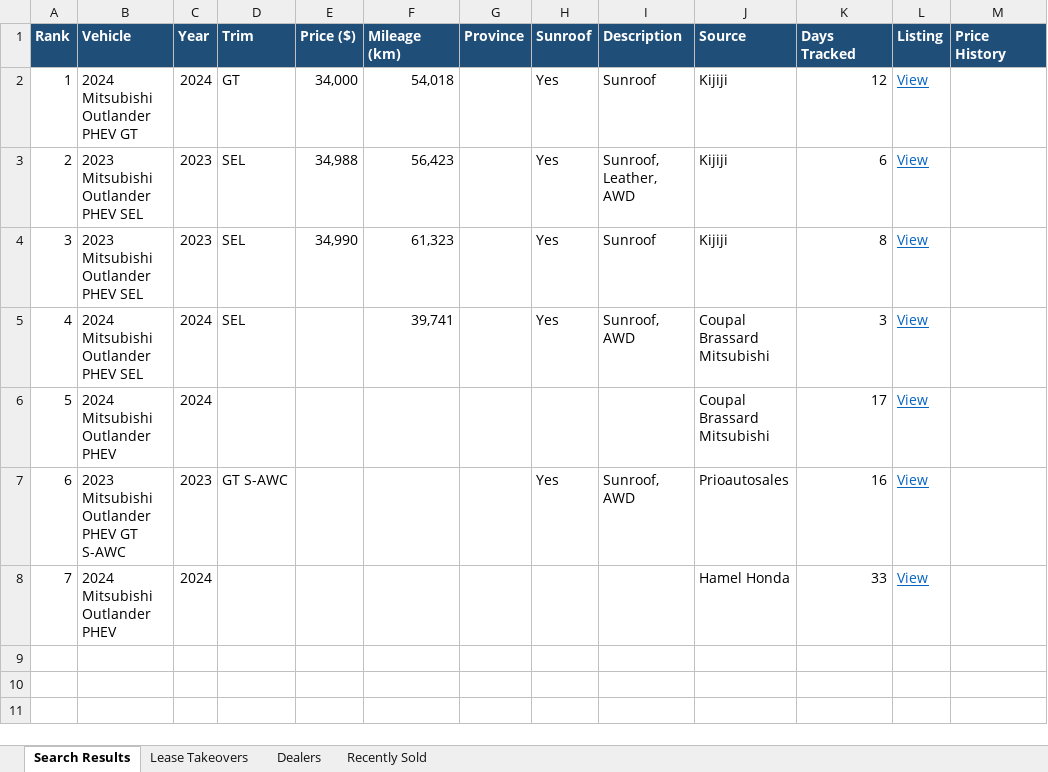
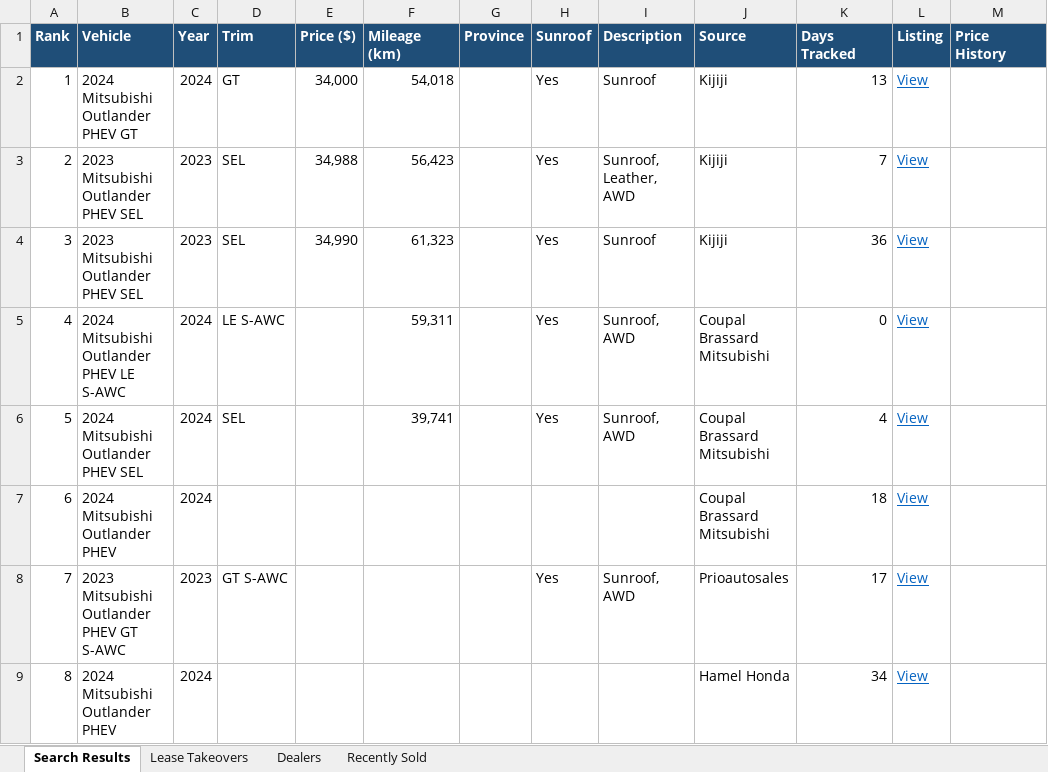
Before and after one commit to mdnaseershah/vehicle-search-automation, an Excel workbook: outlander_phev_search_results.xlsx, sheet Search Results, drawn as a sheet; values as stored, in another font and other column widths than the file's, no borders; addresses are those after the commit; the diff names each change by its address in the sheet, - before the commit and + after, or states it on an @@ line.

```diff
--- a/outlander_phev_search_results.xlsx (sheet Search Results)
+++ b/outlander_phev_search_results.xlsx (sheet Search Results)
-K2 (Days Tracked): 12
+K2 (Days Tracked): 13
-K3 (Days Tracked): 6
+K3 (Days Tracked): 7
-K4 (Days Tracked): 8
+K4 (Days Tracked): 36
+row 5: 4 | 2024 Mitsubishi Outlander PHEV LE S-AWC | 2024 | LE S-AWC |  | 59,311 |  | Yes | Sunroof, AWD | Coupal Brassard Mitsubishi | 0 | View
@@ column A (Rank) renumbered from row 6 down @@
-K6 (Days Tracked): 3
+K6 (Days Tracked): 4
-K7 (Days Tracked): 17
+K7 (Days Tracked): 18
-K8 (Days Tracked): 16
+K8 (Days Tracked): 17
-K9 (Days Tracked): 33
+K9 (Days Tracked): 34
```
Also changed, not shown: sheet Recently Sold, 3 other files.
